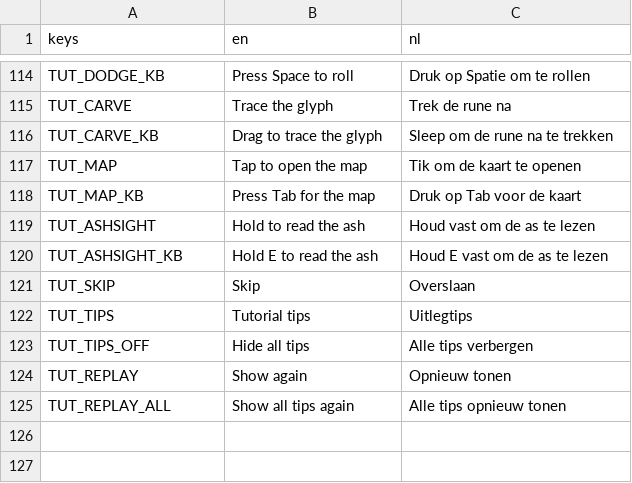
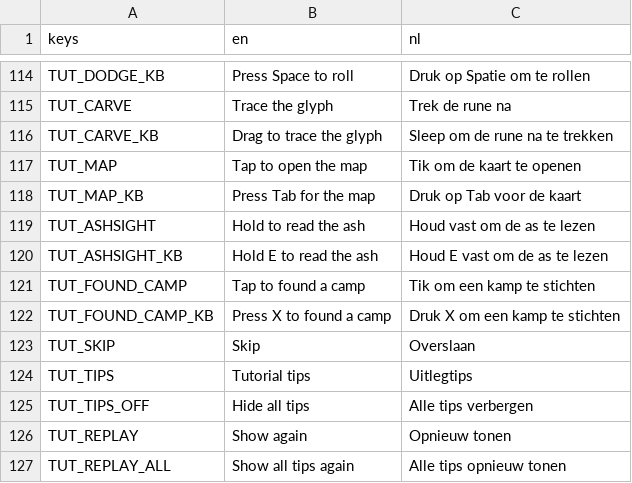
Before and after one commit to jonaboy19/ProjectAshes, a CSV file: kingdom/locale/strings.csv, drawn as a sheet; only a part is shown, gaps mark what is left out.

```diff
--- a/kingdom/locale/strings.csv
+++ b/kingdom/locale/strings.csv
@@ -120,2 +120,4 @@ TUT_ASHSIGHT,"Hold to read the ash","Houd vast om de as te lezen"
 TUT_ASHSIGHT_KB,"Hold E to read the ash","Houd E vast om de as te lezen"
+TUT_FOUND_CAMP,"Tap to found a camp","Tik om een kamp te stichten"
+TUT_FOUND_CAMP_KB,"Press X to found a camp","Druk X om een kamp te stichten"
 TUT_SKIP,"Skip","Overslaan"
```
Also changed, not shown: 24 other files.
